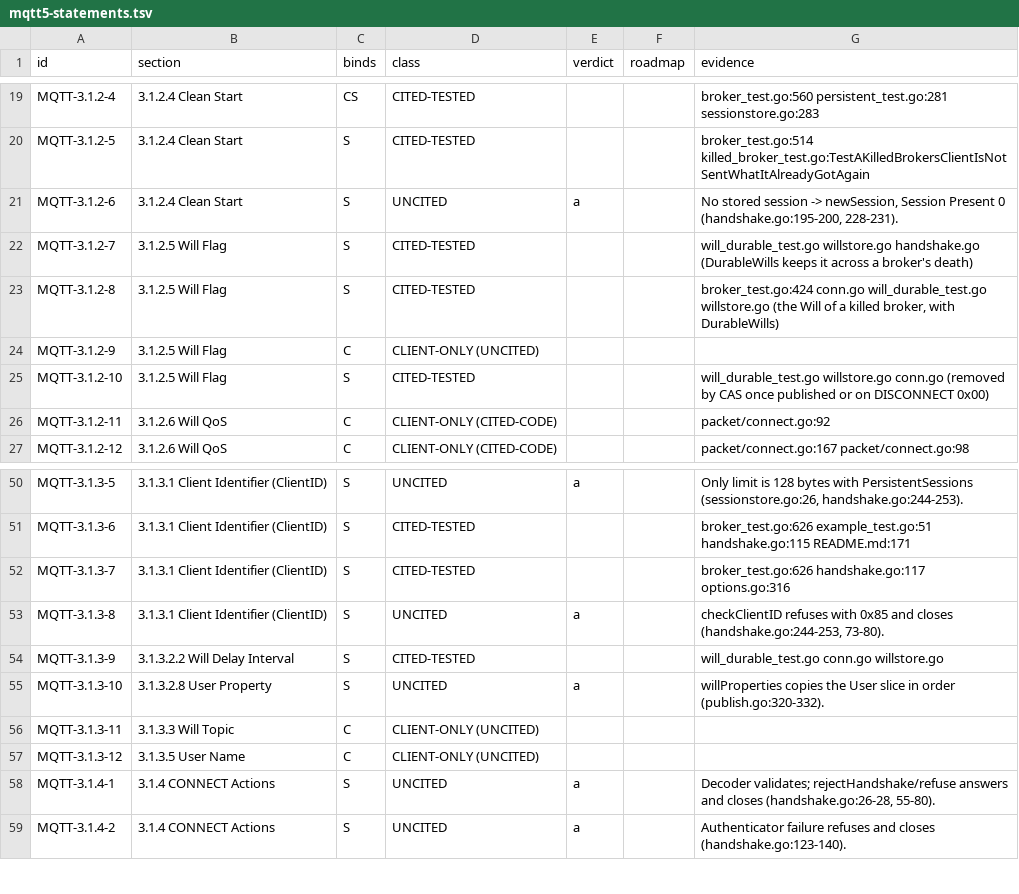
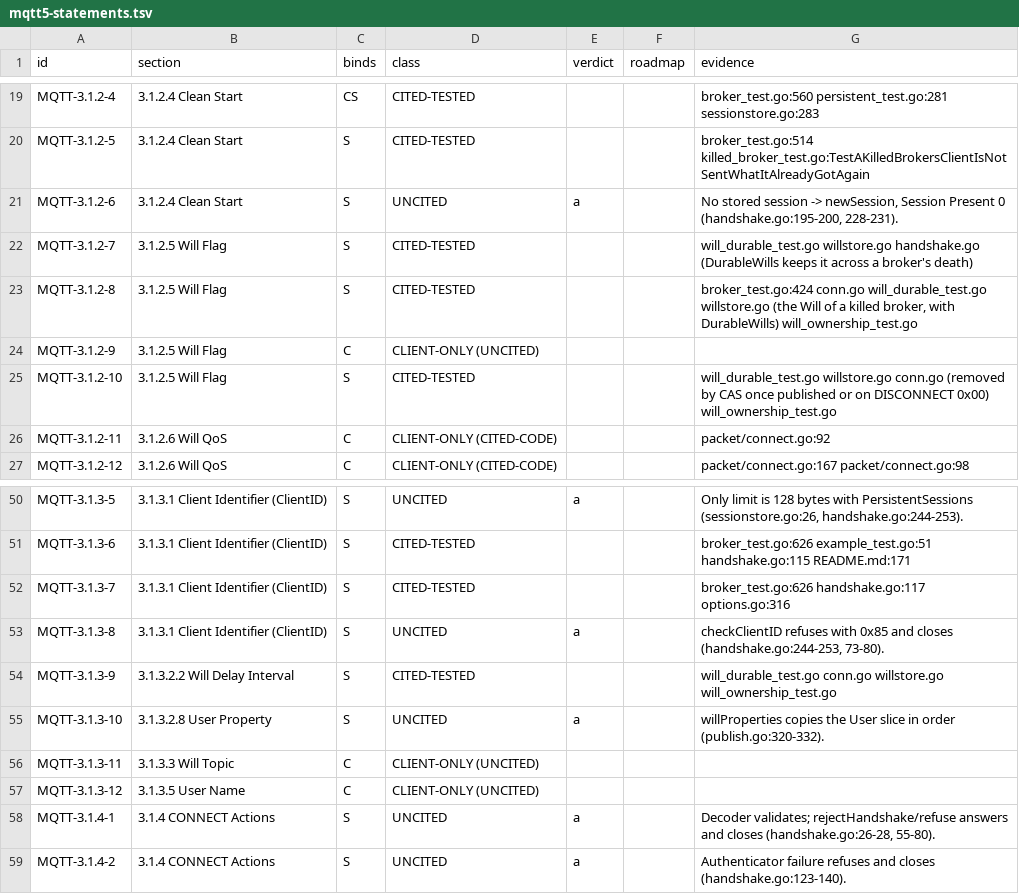
Before and after one commit to taumatix/natsmqtt5, a TSV file: conformance/mqtt5-statements.tsv, drawn as a sheet; only a part is shown, gaps mark what is left out.

```diff
--- a/conformance/mqtt5-statements.tsv
+++ b/conformance/mqtt5-statements.tsv
@@ -22,5 +22,5 @@ MQTT-3.1.2-6	3.1.2.4 Clean Start	S	UNCITED	a		No stored session -> newSession, S
 MQTT-3.1.2-7	3.1.2.5 Will Flag	S	CITED-TESTED			will_durable_test.go willstore.go handshake.go (DurableWills keeps it across a broker's death)
-MQTT-3.1.2-8	3.1.2.5 Will Flag	S	CITED-TESTED			broker_test.go:424 conn.go will_durable_test.go willstore.go (the Will of a killed broker, with DurableWills)
+MQTT-3.1.2-8	3.1.2.5 Will Flag	S	CITED-TESTED			broker_test.go:424 conn.go will_durable_test.go willstore.go (the Will of a killed broker, with DurableWills) will_ownership_test.go
 MQTT-3.1.2-9	3.1.2.5 Will Flag	C	CLIENT-ONLY (UNCITED)			
-MQTT-3.1.2-10	3.1.2.5 Will Flag	S	CITED-TESTED			will_durable_test.go willstore.go conn.go (removed by CAS once published or on DISCONNECT 0x00)
+MQTT-3.1.2-10	3.1.2.5 Will Flag	S	CITED-TESTED			will_durable_test.go willstore.go conn.go (removed by CAS once published or on DISCONNECT 0x00) will_ownership_test.go
 MQTT-3.1.2-11	3.1.2.6 Will QoS	C	CLIENT-ONLY (CITED-CODE)			packet/connect.go:92
@@ -53,3 +53,3 @@ MQTT-3.1.3-7	3.1.3.1 Client Identifier (ClientID)	S	CITED-TESTED			broker_test.g
 MQTT-3.1.3-8	3.1.3.1 Client Identifier (ClientID)	S	UNCITED	a		checkClientID refuses with 0x85 and closes (handshake.go:244-253, 73-80).
-MQTT-3.1.3-9	3.1.3.2.2 Will Delay Interval	S	CITED-TESTED			will_durable_test.go conn.go willstore.go
+MQTT-3.1.3-9	3.1.3.2.2 Will Delay Interval	S	CITED-TESTED			will_durable_test.go conn.go willstore.go will_ownership_test.go
 MQTT-3.1.3-10	3.1.3.2.8 User Property	S	UNCITED	a		willProperties copies the User slice in order (publish.go:320-332).
```
Also changed, not shown: 8 other files.
